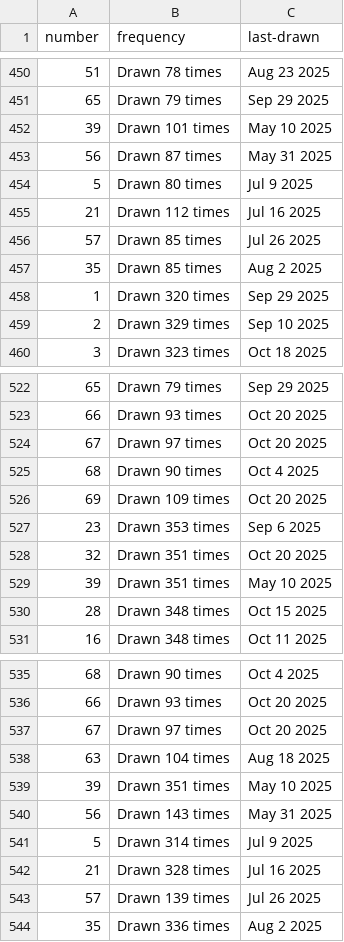
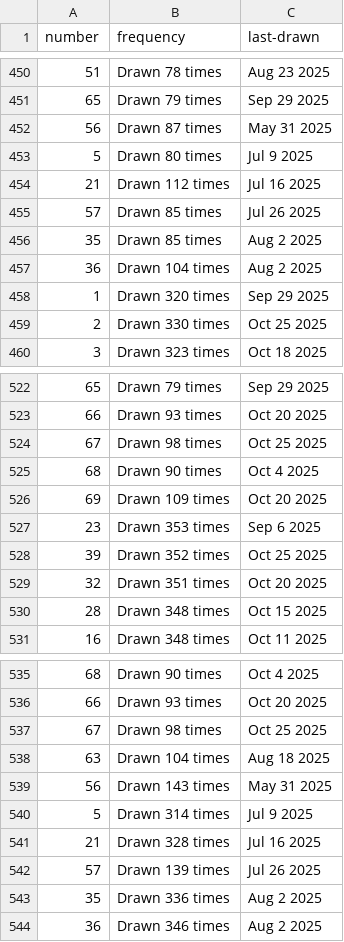
Before and after one commit to kv-hearst/powerball, a CSV file: data/main_ball.csv, drawn as a sheet; only a part is shown, gaps mark what is left out; the diff covers the shown part only.

```diff
--- a/data/main_ball.csv
+++ b/data/main_ball.csv
@@ -451,3 +451,2 @@ number,frequency,last-drawn
 65,Drawn 79 times,Sep 29 2025
-39,Drawn 101 times,May 10 2025
 56,Drawn 87 times,May 31 2025
@@ -457,4 +456,5 @@ number,frequency,last-drawn
 35,Drawn 85 times,Aug 2 2025
+36,Drawn 104 times,Aug 2 2025
 1,Drawn 320 times,Sep 29 2025
-2,Drawn 329 times,Sep 10 2025
+2,Drawn 330 times,Oct 25 2025
 3,Drawn 323 times,Oct 18 2025
@@ -523,3 +523,3 @@ number,frequency,last-drawn
 66,Drawn 93 times,Oct 20 2025
-67,Drawn 97 times,Oct 20 2025
+67,Drawn 98 times,Oct 25 2025
 68,Drawn 90 times,Oct 4 2025
@@ -527,4 +527,4 @@ number,frequency,last-drawn
 23,Drawn 353 times,Sep 6 2025
+39,Drawn 352 times,Oct 25 2025
 32,Drawn 351 times,Oct 20 2025
-39,Drawn 351 times,May 10 2025
 28,Drawn 348 times,Oct 15 2025
@@ -536,5 +536,4 @@ number,frequency,last-drawn
 66,Drawn 93 times,Oct 20 2025
-67,Drawn 97 times,Oct 20 2025
+67,Drawn 98 times,Oct 25 2025
 63,Drawn 104 times,Aug 18 2025
-39,Drawn 351 times,May 10 2025
 56,Drawn 143 times,May 31 2025
@@ -544 +543,2 @@ number,frequency,last-drawn
 35,Drawn 336 times,Aug 2 2025
+36,Drawn 346 times,Aug 2 2025
```
Also changed, not shown: 16 edited cells elsewhere in this file, data/main_ball_active.csv, data/main_ball_cleaned.csv, 4 other files.
